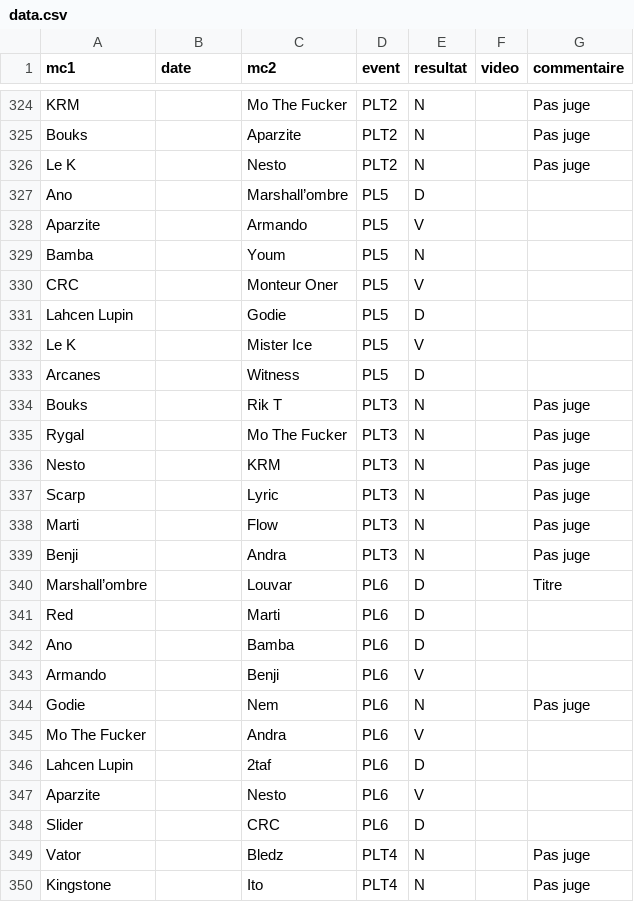
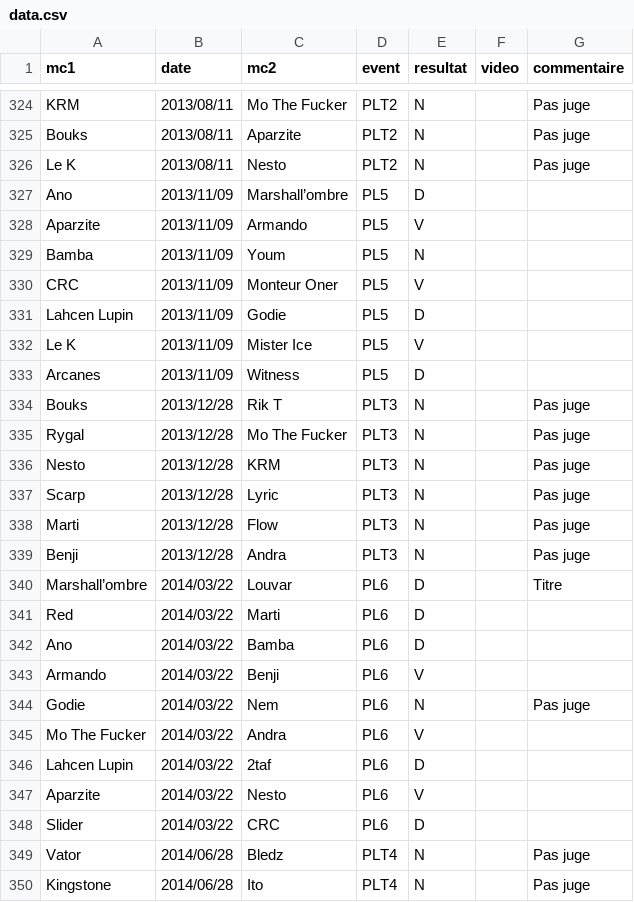
Before and after one commit to thibaultduponchelle/battlerec, a CSV file: data.csv, drawn as a sheet; only a part is shown, gaps mark what is left out; the diff covers the shown part only; the diff names each change by its address in the sheet, - before the commit and + after, or states it on an @@ line.

Commit message:
PL + PLT dates

```diff
--- a/data.csv
+++ b/data.csv
-B324:B326 (date): (empty)
+B324:B326 (date): 2013/08/11
-B327:B333 (date): (empty)
+B327:B333 (date): 2013/11/09
-B334:B339 (date): (empty)
+B334:B339 (date): 2013/12/28
-B340:B348 (date): (empty)
+B340:B348 (date): 2014/03/22
-B349:B350 (date): (empty)
+B349:B350 (date): 2014/06/28
```
Also changed, not shown: 84 edited cells elsewhere in this file.
